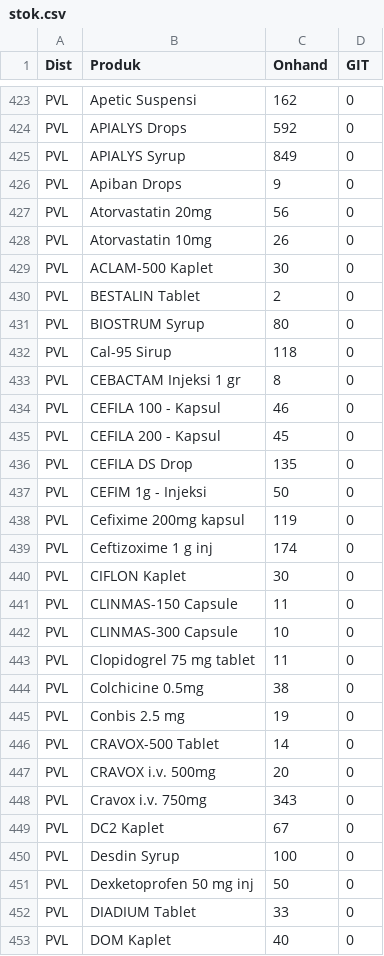
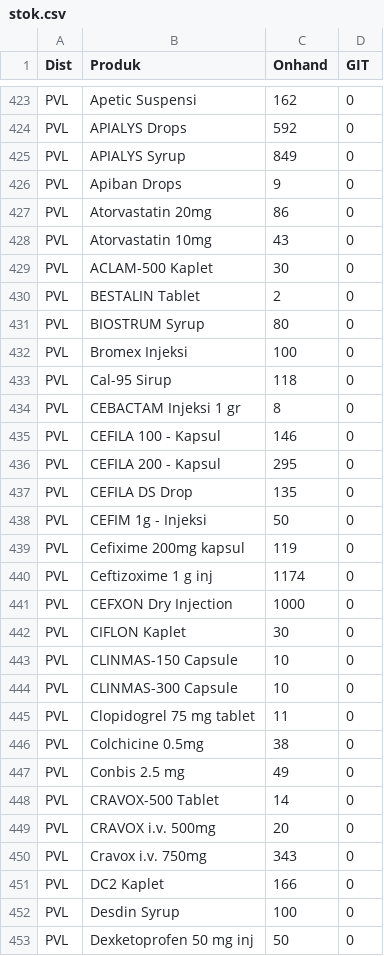
Before and after one commit to TIMSMD24/DataSMD, a CSV file: stok.csv, drawn as a sheet; only a part is shown, gaps mark what is left out; the shorter side is filled out with more unchanged rows; the diff covers the shown part only.

Commit message:
Update stok.csv

```diff
--- a/stok.csv
+++ b/stok.csv
@@ -426,4 +426,4 @@ PVL,APIALYS Syrup,849,0
 PVL,Apiban Drops,9,0
-PVL,Atorvastatin 20mg,56,0
-PVL,Atorvastatin 10mg,26,0
+PVL,Atorvastatin 20mg,86,0
+PVL,Atorvastatin 10mg,43,0
 PVL,ACLAM-500 Kaplet,30,0
@@ -431,6 +431,7 @@ PVL,BESTALIN Tablet,2,0
 PVL,BIOSTRUM Syrup,80,0
+PVL,Bromex Injeksi,100,0
 PVL,Cal-95 Sirup,118,0
 PVL,CEBACTAM Injeksi 1 gr,8,0
-PVL,CEFILA 100 - Kapsul,46,0
-PVL,CEFILA 200 - Kapsul,45,0
+PVL,CEFILA 100 - Kapsul,146,0
+PVL,CEFILA 200 - Kapsul,295,0
 PVL,CEFILA DS Drop,135,0
@@ -438,5 +439,6 @@ PVL,CEFIM 1g - Injeksi,50,0
 PVL,Cefixime 200mg kapsul,119,0
-PVL,Ceftizoxime 1 g inj,174,0
+PVL,Ceftizoxime 1 g inj,1174,0
+PVL,CEFXON Dry Injection,1000,0
 PVL,CIFLON Kaplet,30,0
-PVL,CLINMAS-150 Capsule,11,0
+PVL,CLINMAS-150 Capsule,10,0
 PVL,CLINMAS-300 Capsule,10,0
@@ -444,3 +446,3 @@ PVL,Clopidogrel 75 mg tablet,11,0
 PVL,Colchicine 0.5mg,38,0
-PVL,Conbis 2.5 mg,19,0
+PVL,Conbis 2.5 mg,49,0
 PVL,CRAVOX-500 Tablet,14,0
@@ -448,3 +450,3 @@ PVL,CRAVOX i.v. 500mg,20,0
 PVL,Cravox i.v. 750mg,343,0
-PVL,DC2 Kaplet,67,0
+PVL,DC2 Kaplet,166,0
 PVL,Desdin Syrup,100,0
```
Also changed, not shown: 4 added rows and 54 edited cells elsewhere in this file.
